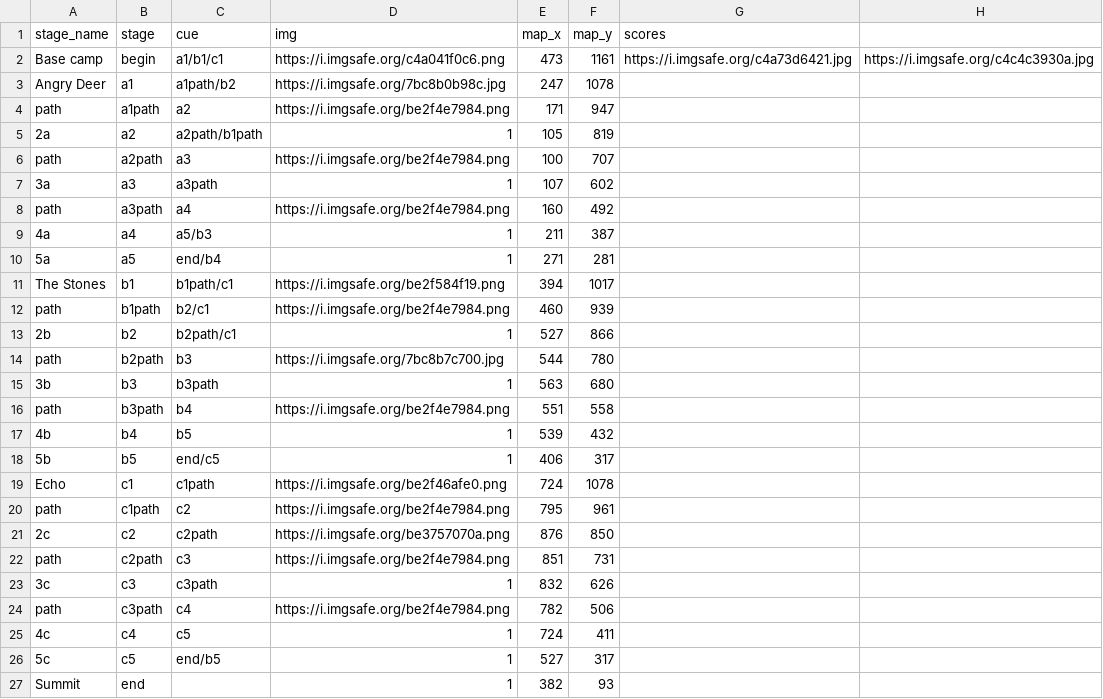
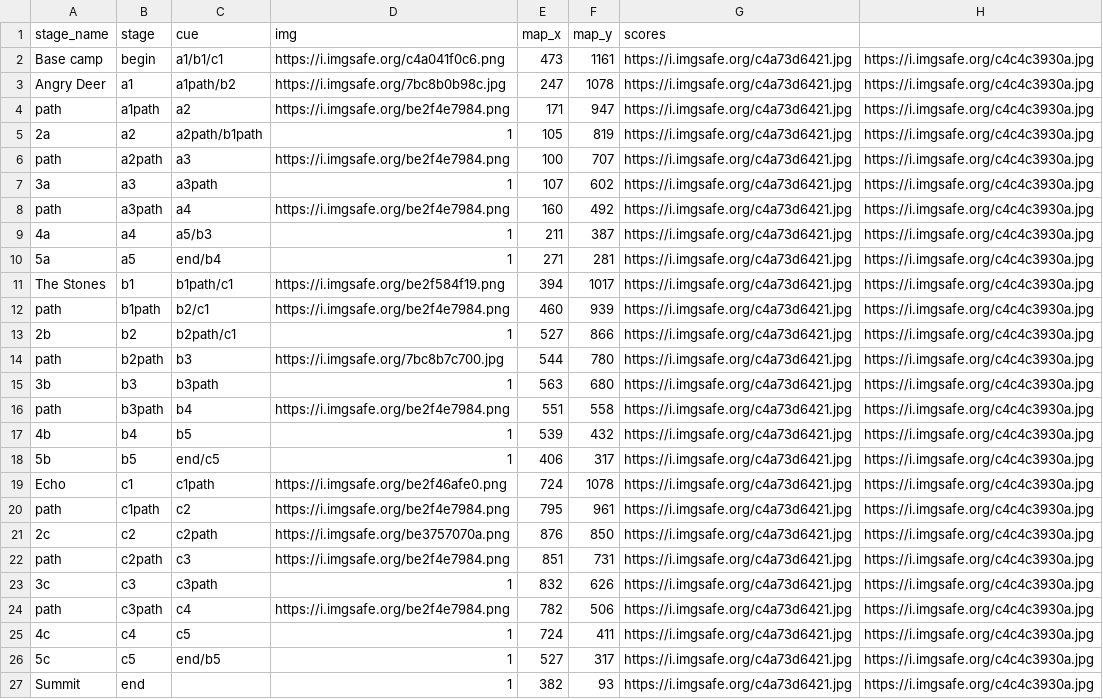
Before and after one commit to cgreenhalgh/muzivisual, a CSV file: app/maps/climb.csv, drawn as a sheet.

Commit message:
ntd: score link + animation

```diff
--- a/app/maps/climb.csv
+++ b/app/maps/climb.csv
@@ -2,26 +2,26 @@ stage_name,stage,cue,img,map_x,map_y,scores,
 Base camp,begin,a1/b1/c1,https://i.imgsafe.org/c4a041f0c6.png,473,1161,https://i.imgsafe.org/c4a73d6421.jpg,https://i.imgsafe.org/c4c4c3930a.jpg
-Angry Deer,a1,a1path/b2,https://i.imgsafe.org/7bc8b0b98c.jpg,247,1078,,
-path,a1path,a2,https://i.imgsafe.org/be2f4e7984.png,171,947,,
-2a,a2,a2path/b1path,1,105,819,,
-path,a2path,a3,https://i.imgsafe.org/be2f4e7984.png,100,707,,
-3a,a3,a3path,1,107,602,,
-path,a3path,a4,https://i.imgsafe.org/be2f4e7984.png,160,492,,
-4a,a4,a5/b3,1,211,387,,
-5a,a5,end/b4,1,271,281,,
-The Stones,b1,b1path/c1,https://i.imgsafe.org/be2f584f19.png,394,1017,,
-path,b1path,b2/c1,https://i.imgsafe.org/be2f4e7984.png,460,939,,
-2b,b2,b2path/c1,1,527,866,,
-path,b2path,b3,https://i.imgsafe.org/7bc8b7c700.jpg,544,780,,
-3b,b3,b3path,1,563,680,,
-path,b3path,b4,https://i.imgsafe.org/be2f4e7984.png,551,558,,
-4b,b4,b5,1,539,432,,
-5b,b5,end/c5,1,406,317,,
-Echo,c1,c1path,https://i.imgsafe.org/be2f46afe0.png,724,1078,,
-path,c1path,c2,https://i.imgsafe.org/be2f4e7984.png,795,961,,
-2c,c2,c2path,https://i.imgsafe.org/be3757070a.png,876,850,,
-path,c2path,c3,https://i.imgsafe.org/be2f4e7984.png,851,731,,
-3c,c3,c3path,1,832,626,,
-path,c3path,c4,https://i.imgsafe.org/be2f4e7984.png,782,506,,
-4c,c4,c5,1,724,411,,
-5c,c5,end/b5,1,527,317,,
-Summit,end,,1,382,93,,
+Angry Deer,a1,a1path/b2,https://i.imgsafe.org/7bc8b0b98c.jpg,247,1078,https://i.imgsafe.org/c4a73d6421.jpg,https://i.imgsafe.org/c4c4c3930a.jpg
+path,a1path,a2,https://i.imgsafe.org/be2f4e7984.png,171,947,https://i.imgsafe.org/c4a73d6421.jpg,https://i.imgsafe.org/c4c4c3930a.jpg
+2a,a2,a2path/b1path,1,105,819,https://i.imgsafe.org/c4a73d6421.jpg,https://i.imgsafe.org/c4c4c3930a.jpg
+path,a2path,a3,https://i.imgsafe.org/be2f4e7984.png,100,707,https://i.imgsafe.org/c4a73d6421.jpg,https://i.imgsafe.org/c4c4c3930a.jpg
+3a,a3,a3path,1,107,602,https://i.imgsafe.org/c4a73d6421.jpg,https://i.imgsafe.org/c4c4c3930a.jpg
+path,a3path,a4,https://i.imgsafe.org/be2f4e7984.png,160,492,https://i.imgsafe.org/c4a73d6421.jpg,https://i.imgsafe.org/c4c4c3930a.jpg
+4a,a4,a5/b3,1,211,387,https://i.imgsafe.org/c4a73d6421.jpg,https://i.imgsafe.org/c4c4c3930a.jpg
+5a,a5,end/b4,1,271,281,https://i.imgsafe.org/c4a73d6421.jpg,https://i.imgsafe.org/c4c4c3930a.jpg
+The Stones,b1,b1path/c1,https://i.imgsafe.org/be2f584f19.png,394,1017,https://i.imgsafe.org/c4a73d6421.jpg,https://i.imgsafe.org/c4c4c3930a.jpg
+path,b1path,b2/c1,https://i.imgsafe.org/be2f4e7984.png,460,939,https://i.imgsafe.org/c4a73d6421.jpg,https://i.imgsafe.org/c4c4c3930a.jpg
+2b,b2,b2path/c1,1,527,866,https://i.imgsafe.org/c4a73d6421.jpg,https://i.imgsafe.org/c4c4c3930a.jpg
+path,b2path,b3,https://i.imgsafe.org/7bc8b7c700.jpg,544,780,https://i.imgsafe.org/c4a73d6421.jpg,https://i.imgsafe.org/c4c4c3930a.jpg
+3b,b3,b3path,1,563,680,https://i.imgsafe.org/c4a73d6421.jpg,https://i.imgsafe.org/c4c4c3930a.jpg
+path,b3path,b4,https://i.imgsafe.org/be2f4e7984.png,551,558,https://i.imgsafe.org/c4a73d6421.jpg,https://i.imgsafe.org/c4c4c3930a.jpg
+4b,b4,b5,1,539,432,https://i.imgsafe.org/c4a73d6421.jpg,https://i.imgsafe.org/c4c4c3930a.jpg
+5b,b5,end/c5,1,406,317,https://i.imgsafe.org/c4a73d6421.jpg,https://i.imgsafe.org/c4c4c3930a.jpg
+Echo,c1,c1path,https://i.imgsafe.org/be2f46afe0.png,724,1078,https://i.imgsafe.org/c4a73d6421.jpg,https://i.imgsafe.org/c4c4c3930a.jpg
+path,c1path,c2,https://i.imgsafe.org/be2f4e7984.png,795,961,https://i.imgsafe.org/c4a73d6421.jpg,https://i.imgsafe.org/c4c4c3930a.jpg
+2c,c2,c2path,https://i.imgsafe.org/be3757070a.png,876,850,https://i.imgsafe.org/c4a73d6421.jpg,https://i.imgsafe.org/c4c4c3930a.jpg
+path,c2path,c3,https://i.imgsafe.org/be2f4e7984.png,851,731,https://i.imgsafe.org/c4a73d6421.jpg,https://i.imgsafe.org/c4c4c3930a.jpg
+3c,c3,c3path,1,832,626,https://i.imgsafe.org/c4a73d6421.jpg,https://i.imgsafe.org/c4c4c3930a.jpg
+path,c3path,c4,https://i.imgsafe.org/be2f4e7984.png,782,506,https://i.imgsafe.org/c4a73d6421.jpg,https://i.imgsafe.org/c4c4c3930a.jpg
+4c,c4,c5,1,724,411,https://i.imgsafe.org/c4a73d6421.jpg,https://i.imgsafe.org/c4c4c3930a.jpg
+5c,c5,end/b5,1,527,317,https://i.imgsafe.org/c4a73d6421.jpg,https://i.imgsafe.org/c4c4c3930a.jpg
+Summit,end,,1,382,93,https://i.imgsafe.org/c4a73d6421.jpg,https://i.imgsafe.org/c4c4c3930a.jpg
```
Also changed, not shown: 7 other files.
